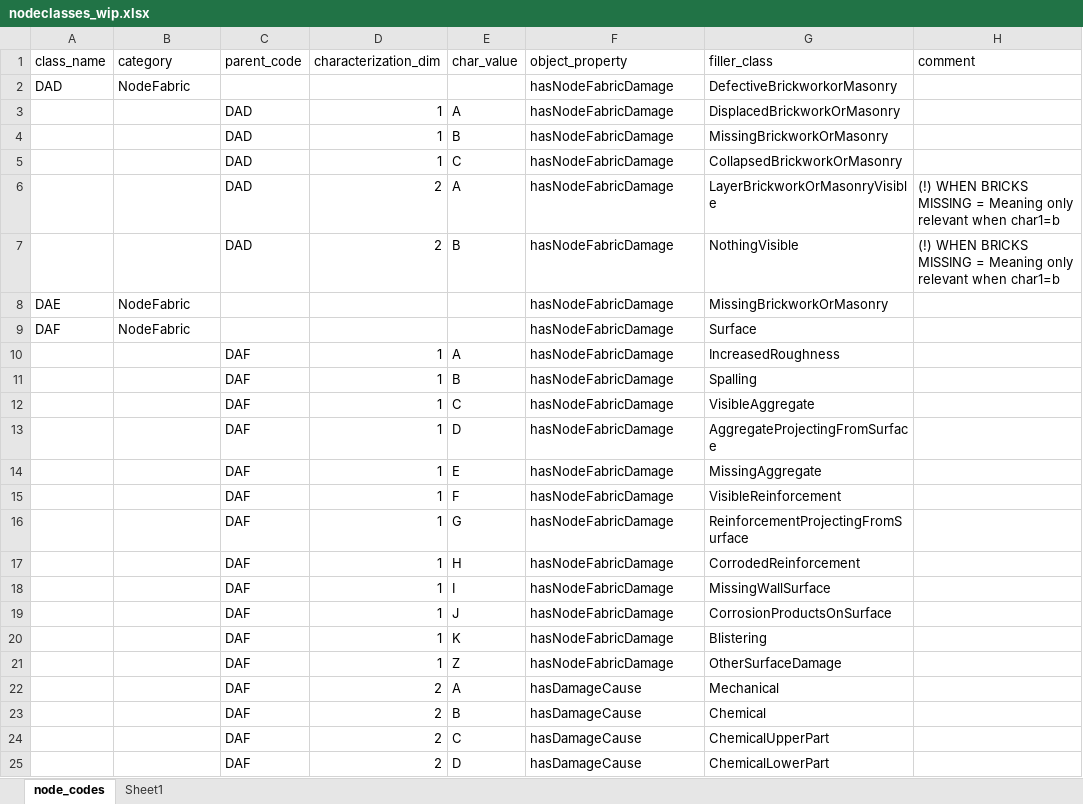
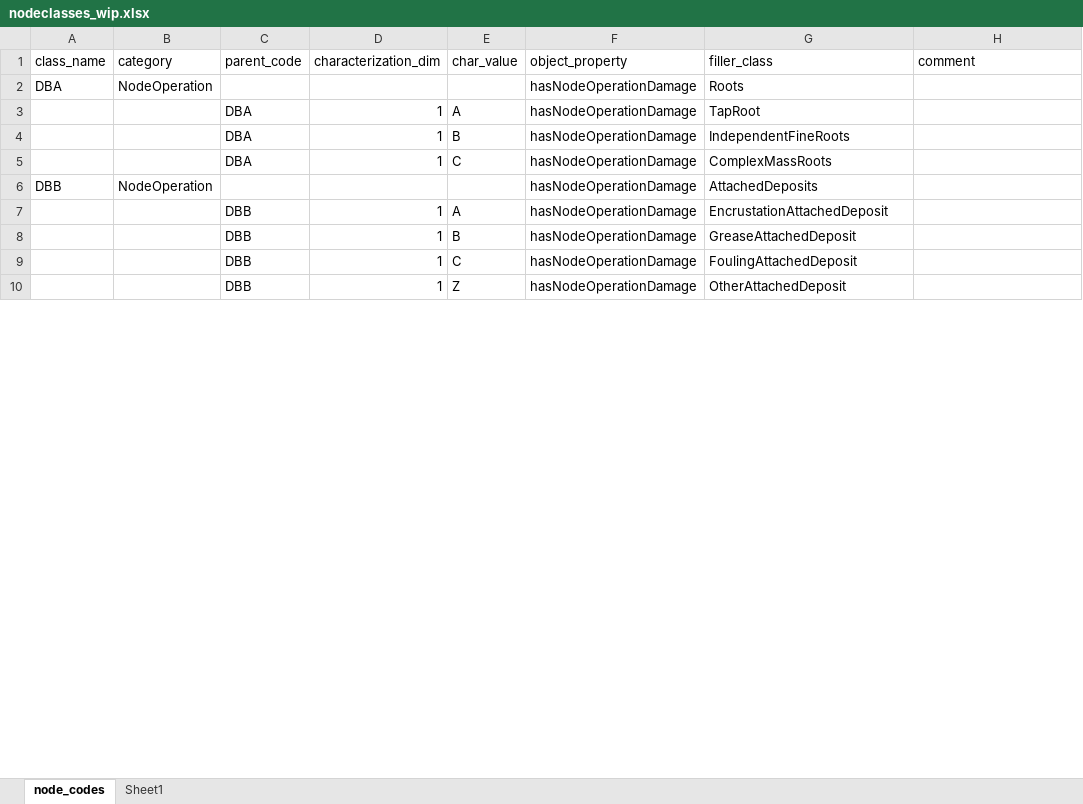
Before and after one commit to l-jamora/sdco, an Excel workbook: scripts/nodeclasses_wip.xlsx, sheet node_codes, drawn as a sheet; only a part is shown; values as stored, in another font and other column widths than the file's, no borders; table styles not drawn; removed rows and columns are numbered as before the commit, all else as after; the diff covers the shown part only; the diff names each change by its address in the sheet, - before the commit and + after, or states it on an @@ line.

Commit message:
feat(SDCO): Add NodeOperation damage codes to ontology. Add several classes to further detail specific NodeOperation codes.
docs(README): Add class hierarchy.

```diff
--- a/scripts/nodeclasses_wip.xlsx (sheet node_codes)
+++ b/scripts/nodeclasses_wip.xlsx (sheet node_codes)
-row 2: DAD | NodeFabric |  |  |  | hasNodeFabricDamage | DefectiveBrickworkorMasonry
+row 2: DBA | NodeOperation |  |  |  | hasNodeOperationDamage | Roots
-C3:C5 (parent_code): DAD
+C3:C5 (parent_code): DBA
-F3:F5 (object_property): hasNodeFabricDamage
+F3:F5 (object_property): hasNodeOperationDamage
-G3 (filler_class): DisplacedBrickworkOrMasonry
+G3 (filler_class): TapRoot
-G4 (filler_class): MissingBrickworkOrMasonry
+G4 (filler_class): IndependentFineRoots
-G5 (filler_class): CollapsedBrickworkOrMasonry
+G5 (filler_class): ComplexMassRoots
-row 6:  |  | DAD | 2 | A | hasNodeFabricDamage | LayerBrickworkOrMasonryVisible | (!) WHEN BRICKS MISSING = Meaning only relevant when char1=b
-row 7:  |  | DAD | 2 | B | hasNodeFabricDamage | NothingVisible | (!) WHEN BRICKS MISSING = Meaning only relevant when char1=b
-row 8: DAE | NodeFabric |  |  |  | hasNodeFabricDamage | MissingBrickworkOrMasonry
-row 9: DAF | NodeFabric |  |  |  | hasNodeFabricDamage | Surface
+row 6: DBB | NodeOperation |  |  |  | hasNodeOperationDamage | AttachedDeposits
-C7:C9 (parent_code): DAF
+C7:C9 (parent_code): DBB
-F7:F9 (object_property): hasNodeFabricDamage
+F7:F9 (object_property): hasNodeOperationDamage
-G7 (filler_class): IncreasedRoughness
+G7 (filler_class): EncrustationAttachedDeposit
-G8 (filler_class): Spalling
+G8 (filler_class): GreaseAttachedDeposit
-G9 (filler_class): VisibleAggregate
+G9 (filler_class): FoulingAttachedDeposit
-row 13:  |  | DAF | 1 | D | hasNodeFabricDamage | AggregateProjectingFromSurface
-row 14:  |  | DAF | 1 | E | hasNodeFabricDamage | MissingAggregate
-row 15:  |  | DAF | 1 | F | hasNodeFabricDamage | VisibleReinforcement
-row 16:  |  | DAF | 1 | G | hasNodeFabricDamage | ReinforcementProjectingFromSurface
-row 17:  |  | DAF | 1 | H | hasNodeFabricDamage | CorrodedReinforcement
-row 18:  |  | DAF | 1 | I | hasNodeFabricDamage | MissingWallSurface
-row 19:  |  | DAF | 1 | J | hasNodeFabricDamage | CorrosionProductsOnSurface
-row 20:  |  | DAF | 1 | K | hasNodeFabricDamage | Blistering
-C10 (parent_code): DAF
+C10 (parent_code): DBB
-F10 (object_property): hasNodeFabricDamage
+F10 (object_property): hasNodeOperationDamage
-G10 (filler_class): OtherSurfaceDamage
+G10 (filler_class): OtherAttachedDeposit
-row 22:  |  | DAF | 2 | A | hasDamageCause | Mechanical
-row 23:  |  | DAF | 2 | B | hasDamageCause | Chemical
-row 24:  |  | DAF | 2 | C | hasDamageCause | ChemicalUpperPart
-row 25:  |  | DAF | 2 | D | hasDamageCause | ChemicalLowerPart
```
Also changed, not shown: 13 added rows, 59 removed rows and 60 edited cells elsewhere in this sheet, 3 other files.
